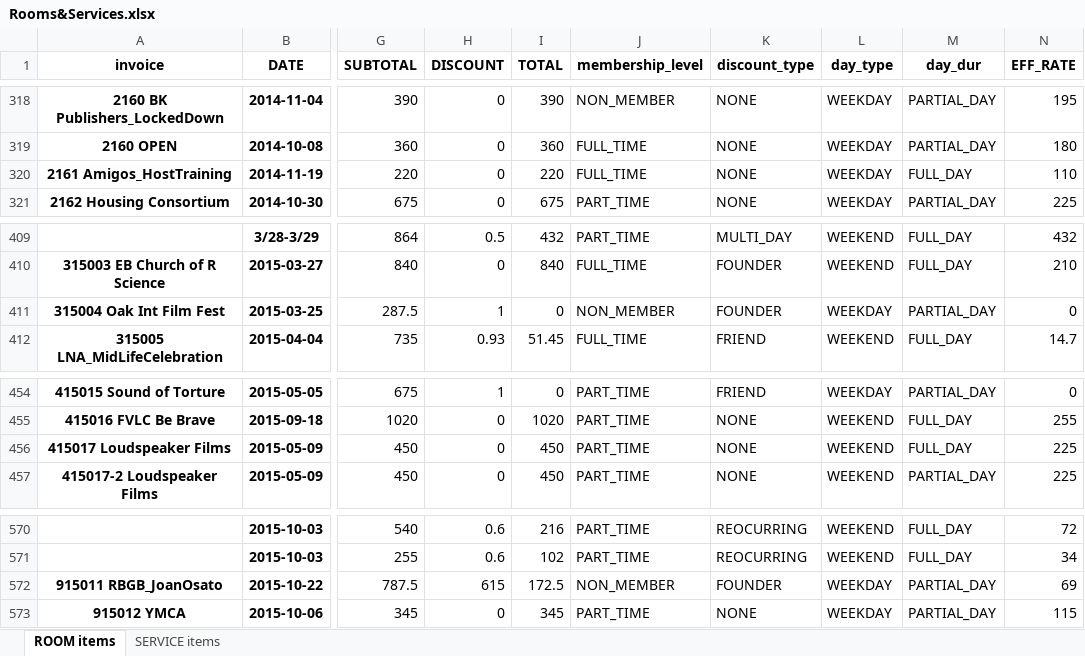
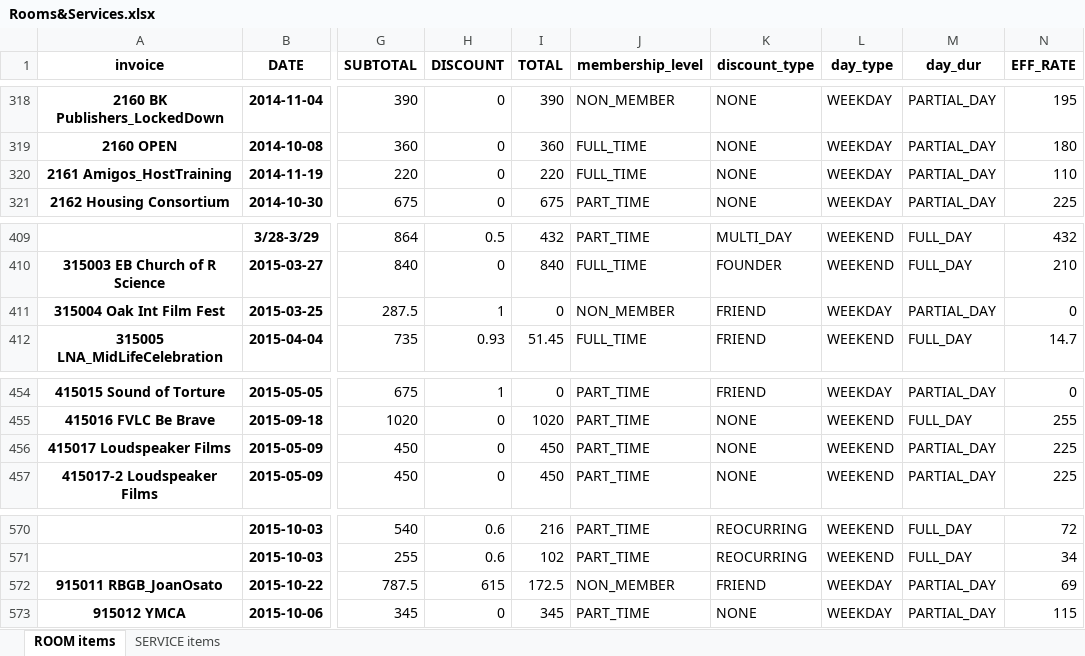
Before and after one commit to ebrensi/HUB_Invoice_Analysis, an Excel workbook: Rooms&Services.xlsx, sheet ROOM items, drawn as a sheet; only a part is shown, gaps mark what is left out; values as stored, in another font and other column widths than the file's, no borders; the diff names each change by its address in the sheet, - before the commit and + after, or states it on an @@ line.

```diff
--- a/Rooms&Services.xlsx (sheet ROOM items)
+++ b/Rooms&Services.xlsx (sheet ROOM items)
-M320 (day_dur): FULL_DAY
+M320 (day_dur): PARTIAL_DAY
-K411 (discount_type): FOUNDER
+K411 (discount_type): FRIEND
-M456 (day_dur): FULL_DAY
+M456 (day_dur): PARTIAL_DAY
-K572 (discount_type): FOUNDER
+K572 (discount_type): FRIEND
```
Also changed, not shown: sheet SERVICE items, 7 other files.
